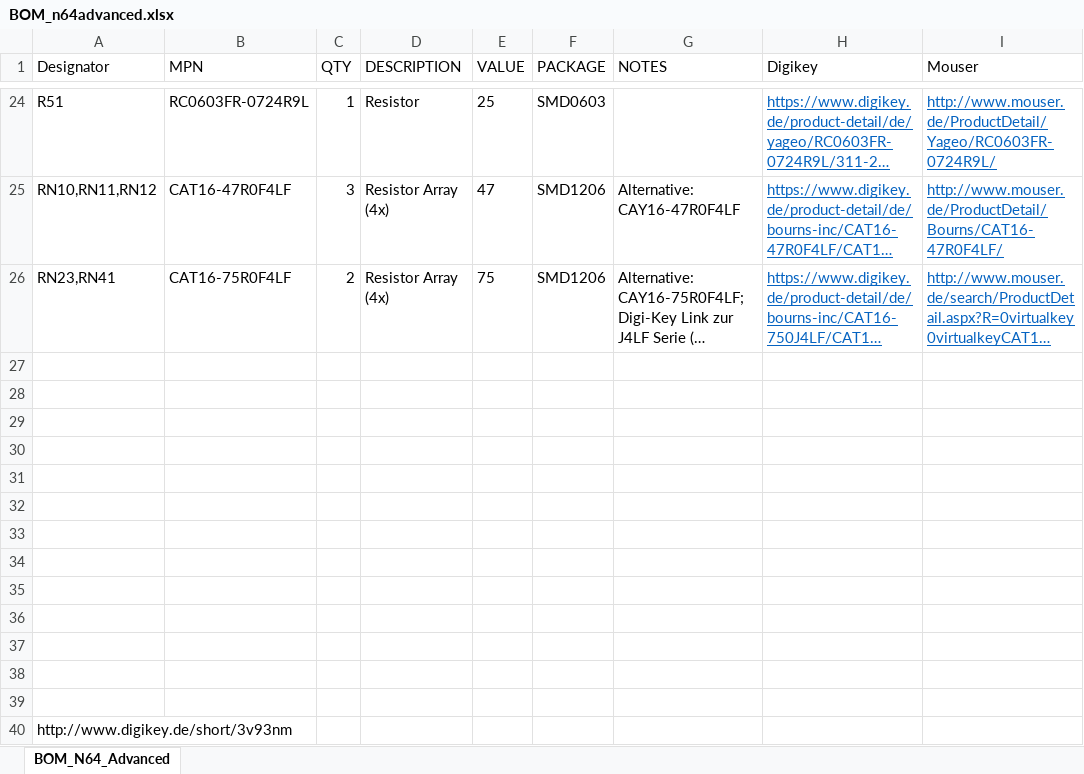
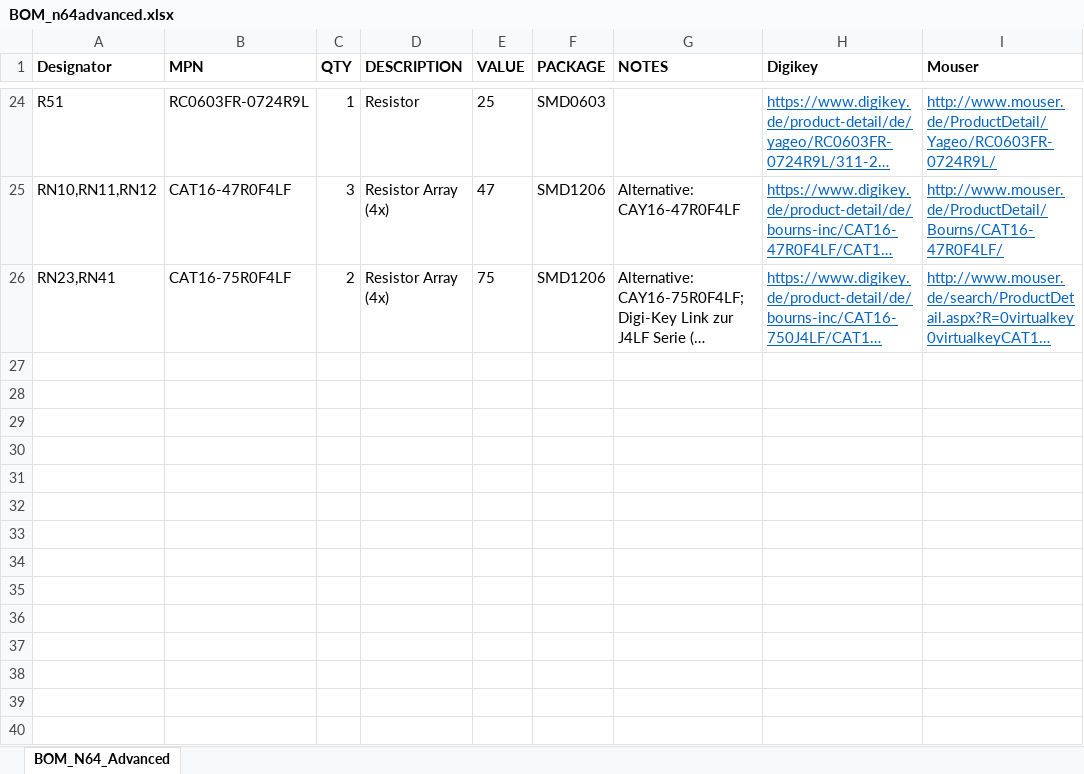
Before and after one commit to mrehkopf/n64rgb-1, an Excel workbook: advancedRGBmod/Main-PCB/BOM_n64advanced.xlsx, sheet BOM_N64_Advanced, drawn as a sheet; only a part is shown, gaps mark what is left out; long unchanged cells end in …; values as stored, in another font and other column widths than the file's, no borders; the diff names each change by its address in the sheet, - before the commit and + after, or states it on an @@ line.

```diff
--- a/advancedRGBmod/Main-PCB/BOM_n64advanced.xlsx (sheet BOM_N64_Advanced)
+++ b/advancedRGBmod/Main-PCB/BOM_n64advanced.xlsx (sheet BOM_N64_Advanced)
-A1:I1 bold: off
+A1:I1 bold: on
-row 27: (empty)
-row 28: (empty)
-row 29: (empty)
-row 30: (empty)
-row 31: (empty)
-row 32: (empty)
-row 33: (empty)
-row 34: (empty)
-row 35: (empty)
-row 36: (empty)
-row 37: (empty)
-row 38: (empty)
-row 39: (empty)
-row 40: http://www.digikey.de/short/3v93nm
```
Also changed, not shown: 17 other files.
